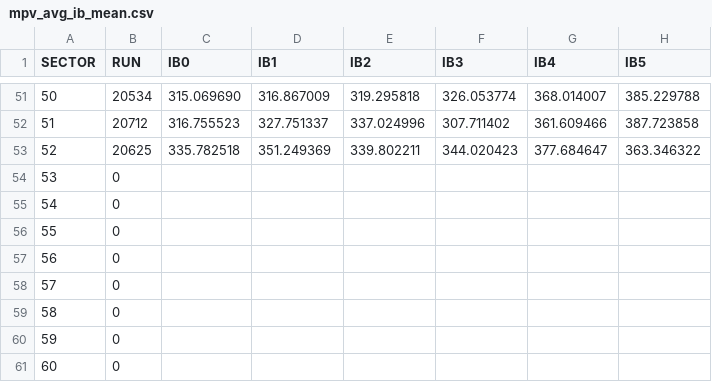
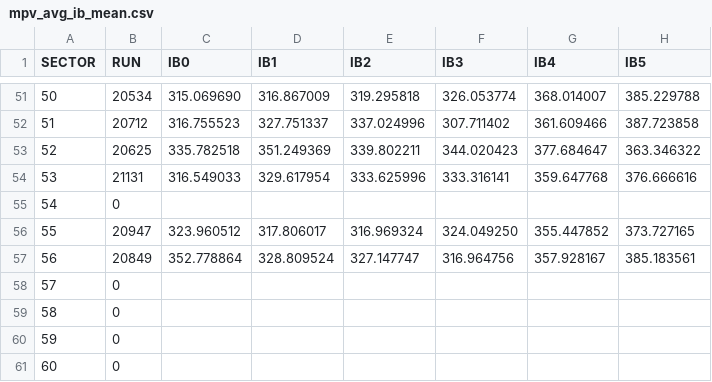
Before and after one commit to masonrh2/sphenix_cosmics, a CSV file: files/mpv_avg_ib_mean.csv, drawn as a sheet; only a part is shown, gaps mark what is left out.

```diff
--- a/files/mpv_avg_ib_mean.csv
+++ b/files/mpv_avg_ib_mean.csv
@@ -53,6 +53,6 @@ SECTOR, RUN, IB0, IB1, IB2, IB3, IB4, IB5
 52, 20625, 335.782518, 351.249369, 339.802211, 344.020423, 377.684647, 363.346322
-53, 0, , , , , ,
+53, 21131, 316.549033, 329.617954, 333.625996, 333.316141, 359.647768, 376.666616
 54, 0, , , , , ,
-55, 0, , , , , ,
-56, 0, , , , , ,
+55, 20947, 323.960512, 317.806017, 316.969324, 324.049250, 355.447852, 373.727165
+56, 20849, 352.778864, 328.809524, 327.147747, 316.964756, 357.928167, 385.183561
 57, 0, , , , , ,
```
Also changed, not shown: files/mpv_avg_ib_sigma.csv, files/sp_gap_avg_ib_mean.csv, 3 other files.
